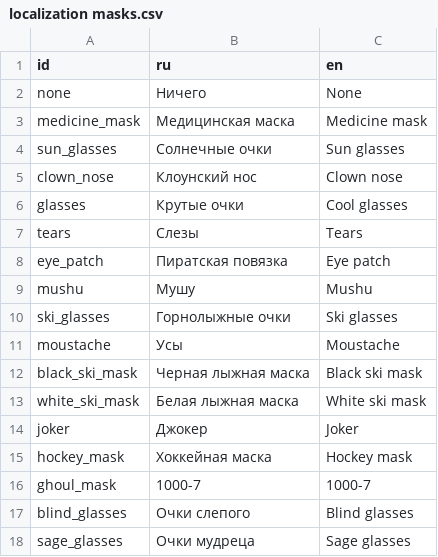
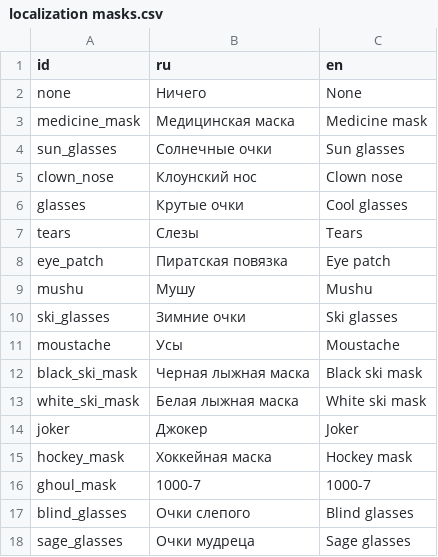
Before and after one commit to llogvinov/Piggy-Bank-Project, a CSV file: Assets/Csv/localization masks.csv, drawn as a sheet.

```diff
--- a/Assets/Csv/localization masks.csv
+++ b/Assets/Csv/localization masks.csv
@@ -9,3 +9,3 @@ eye_patch,Пиратская повязка,Eye patch
 mushu,Мушу,Mushu
-ski_glasses,Горнолыжные очки,Ski glasses
+ski_glasses,Зимние очки,Ski glasses
 moustache,Усы,Moustache
```
Also changed, not shown: 11 other files.
